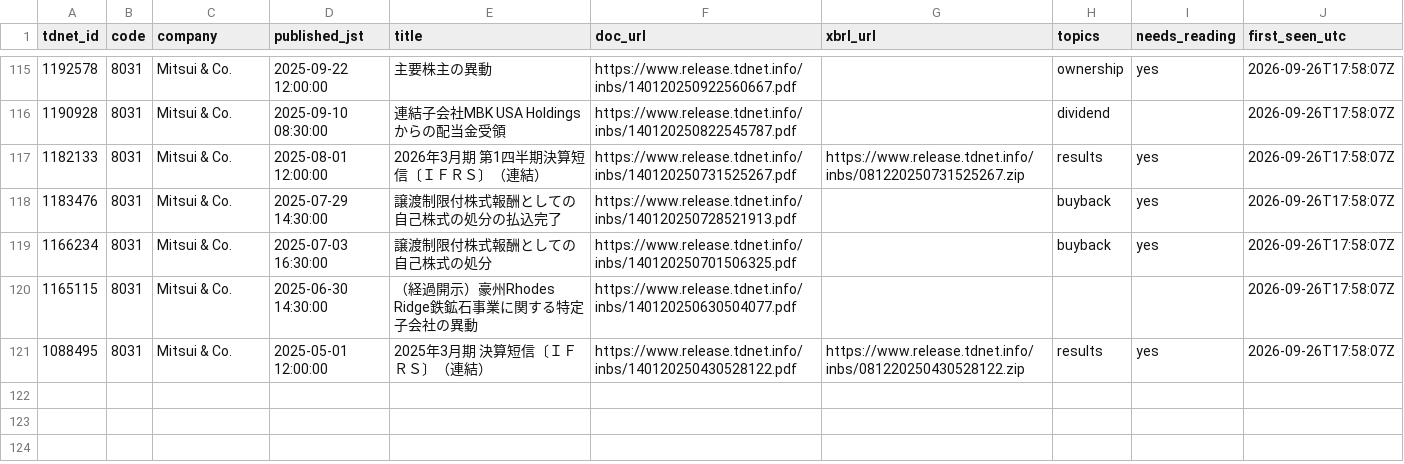
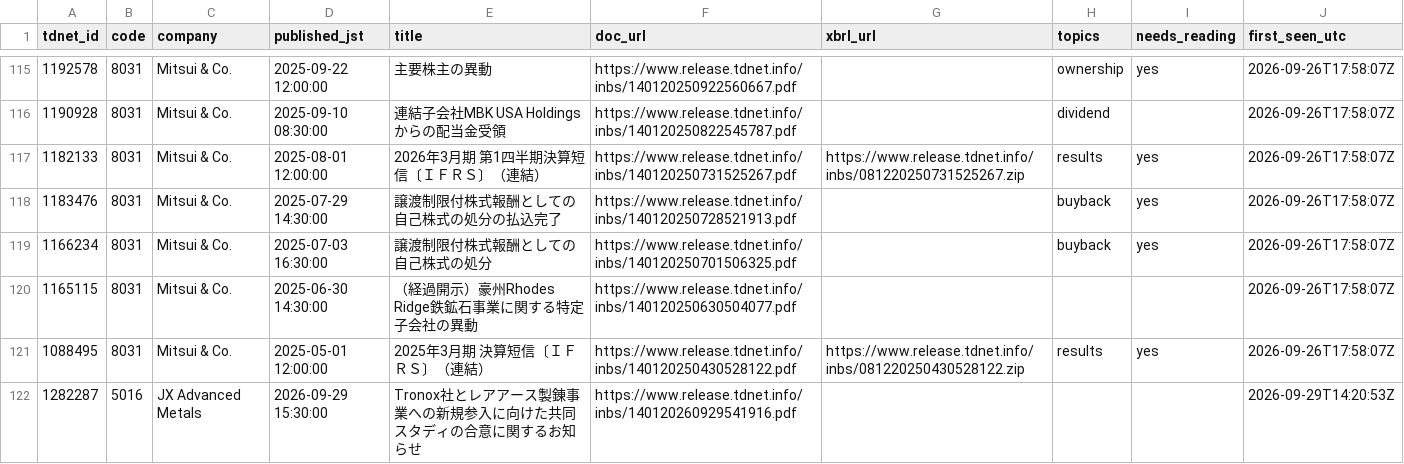
Before and after one commit to Jim-Lohse/investment-lab, a CSV file: data/filings/japan_tdnet.csv, drawn as a sheet; only a part is shown, gaps mark what is left out.

```diff
--- a/data/filings/japan_tdnet.csv
+++ b/data/filings/japan_tdnet.csv
@@ -121 +121,2 @@ tdnet_id,code,company,published_jst,title,doc_url,xbrl_url,topics,needs_reading,
 1088495,8031,Mitsui & Co.,2025-05-01 12:00:00,2025年3月期 決算短信〔ＩＦＲＳ〕（連結）,https://www.release.tdnet.info/inbs/140120250430528122.pdf,https://www.release.tdnet.info/inbs/081220250430528122.zip,results,yes,2026-09-26T17:58:07Z
+1282287,5016,JX Advanced Metals,2026-09-29 15:30:00,Tronox社とレアアース製錬事業への新規参入に向けた共同スタディの合意に関するお知らせ,https://www.release.tdnet.info/inbs/140120260929541916.pdf,,,,2026-09-29T14:20:53Z
```
Also changed, not shown: data/filings/japan_edinet.csv, data/filings/uk_buyback.csv, 3 other files.
